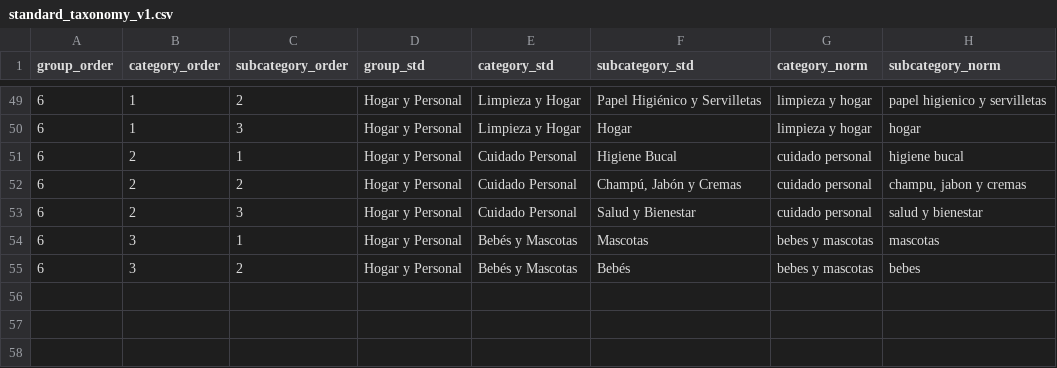
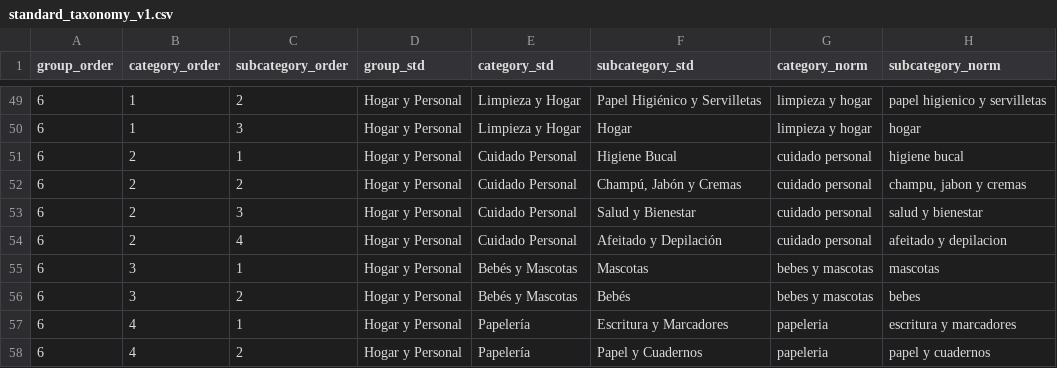
Before and after one commit to ZalazarAlfonso/spain-supermermarkets-scrape, a CSV file: dbt/supermarket_dwh/seeds/standard_taxonomy_v1.csv, drawn as a sheet; only a part is shown, gaps mark what is left out; the diff names each change by its address in the sheet, - before the commit and + after, or states it on an @@ line.

```diff
--- a/dbt/supermarket_dwh/seeds/standard_taxonomy_v1.csv
+++ b/dbt/supermarket_dwh/seeds/standard_taxonomy_v1.csv
+row 54: 6 | 2 | 4 | Hogar y Personal | Cuidado Personal | Afeitado y Depilación | cuidado personal | afeitado y depilacion
+row 57: 6 | 4 | 1 | Hogar y Personal | Papelería | Escritura y Marcadores | papeleria | escritura y marcadores
+row 58: 6 | 4 | 2 | Hogar y Personal | Papelería | Papel y Cuadernos | papeleria | papel y cuadernos
```
Also changed, not shown: 46 other files.
